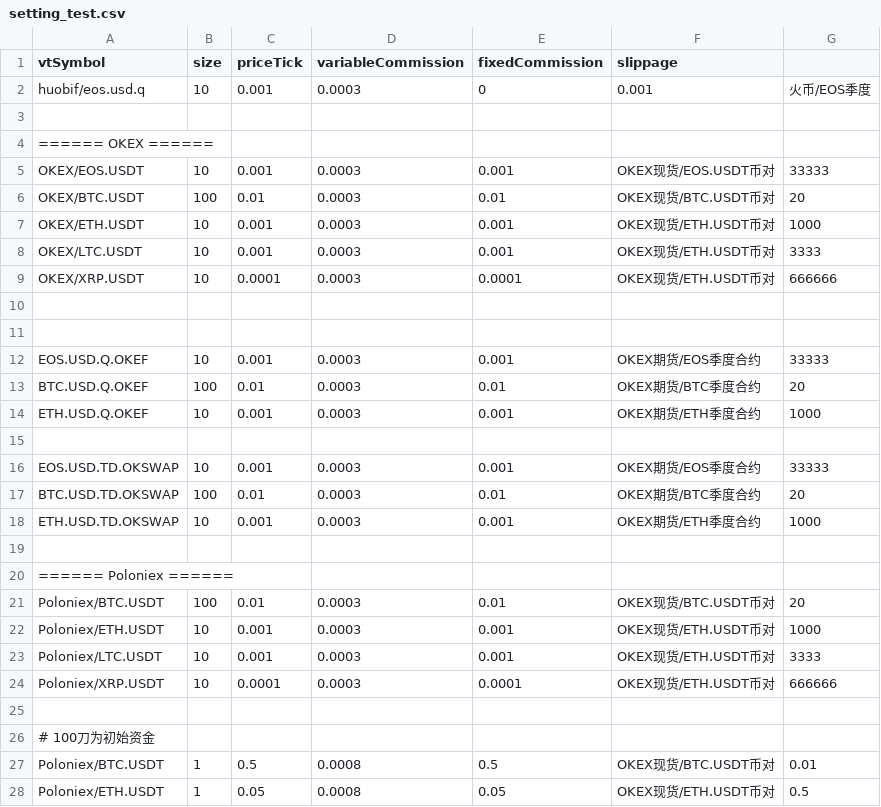
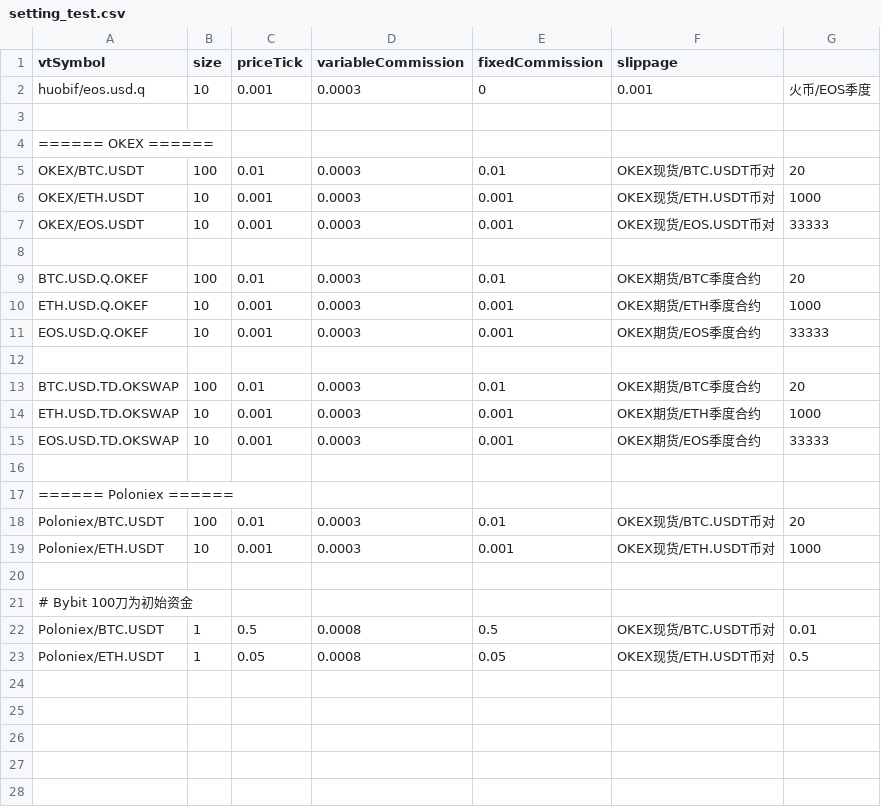
Before and after one commit to lo-e/vnpy, a CSV file: examples/TurtleStrategy_crypto/setting_test.csv, drawn as a sheet.

Commit message:
crypto setting_test modify

```diff
--- a/examples/TurtleStrategy_crypto/setting_test.csv
+++ b/examples/TurtleStrategy_crypto/setting_test.csv
@@ -4,16 +4,13 @@ huobif/eos.usd.q,10,0.001,0.0003,0,0.001,火币/EOS季度,
 ====== OKEX ======
-OKEX/EOS.USDT,10,0.001,0.0003,0.001,OKEX现货/EOS.USDT币对,33333
 OKEX/BTC.USDT,100,0.01,0.0003,0.01,OKEX现货/BTC.USDT币对,20
 OKEX/ETH.USDT,10,0.001,0.0003,0.001,OKEX现货/ETH.USDT币对,1000
-OKEX/LTC.USDT,10,0.001,0.0003,0.001,OKEX现货/ETH.USDT币对,3333
-OKEX/XRP.USDT,10,0.0001,0.0003,0.0001,OKEX现货/ETH.USDT币对,666666
+OKEX/EOS.USDT,10,0.001,0.0003,0.001,OKEX现货/EOS.USDT币对,33333
 
-
-EOS.USD.Q.OKEF,10,0.001,0.0003,0.001,OKEX期货/EOS季度合约,33333
 BTC.USD.Q.OKEF,100,0.01,0.0003,0.01,OKEX期货/BTC季度合约,20
 ETH.USD.Q.OKEF,10,0.001,0.0003,0.001,OKEX期货/ETH季度合约,1000
+EOS.USD.Q.OKEF,10,0.001,0.0003,0.001,OKEX期货/EOS季度合约,33333
 
-EOS.USD.TD.OKSWAP,10,0.001,0.0003,0.001,OKEX期货/EOS季度合约,33333
 BTC.USD.TD.OKSWAP,100,0.01,0.0003,0.01,OKEX期货/BTC季度合约,20
 ETH.USD.TD.OKSWAP,10,0.001,0.0003,0.001,OKEX期货/ETH季度合约,1000
+EOS.USD.TD.OKSWAP,10,0.001,0.0003,0.001,OKEX期货/EOS季度合约,33333
 
@@ -22,6 +19,4 @@ Poloniex/BTC.USDT,100,0.01,0.0003,0.01,OKEX现货/BTC.USDT币对,20
 Poloniex/ETH.USDT,10,0.001,0.0003,0.001,OKEX现货/ETH.USDT币对,1000
-Poloniex/LTC.USDT,10,0.001,0.0003,0.001,OKEX现货/ETH.USDT币对,3333
-Poloniex/XRP.USDT,10,0.0001,0.0003,0.0001,OKEX现货/ETH.USDT币对,666666
 
-# 100刀为初始资金
+# Bybit 100刀为初始资金
 Poloniex/BTC.USDT,1,0.5,0.0008,0.5,OKEX现货/BTC.USDT币对,0.01
```
